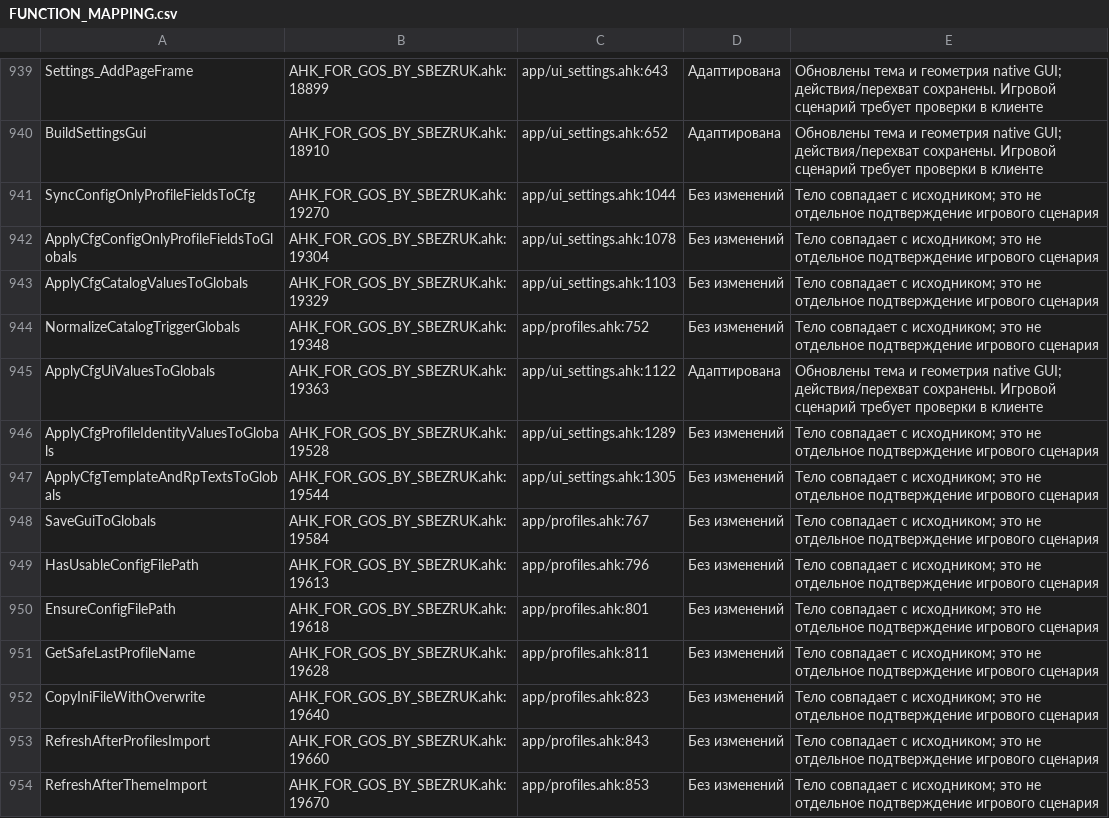
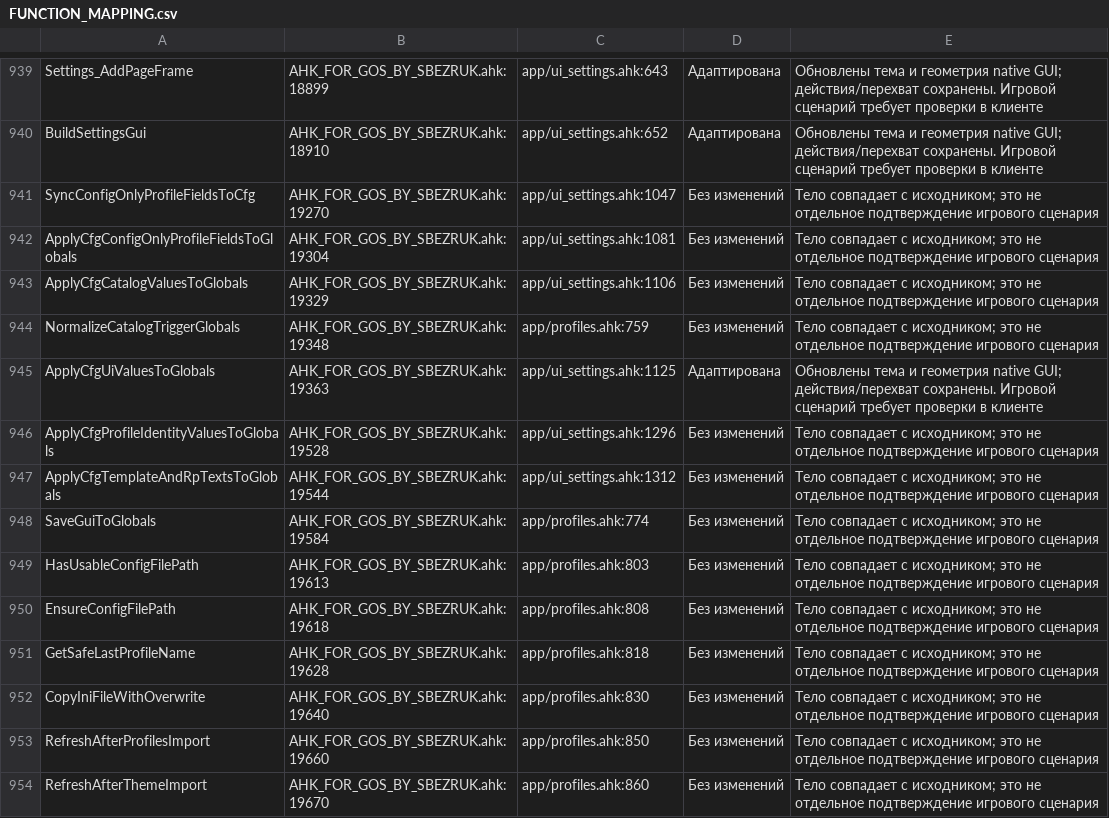
Before and after one commit to sbezruk180/AHK-FOR-GOS-BY-SBEZRUK, a CSV file: docs/desktop/FUNCTION_MAPPING.csv, drawn as a sheet; only a part is shown, gaps mark what is left out; the diff covers the shown part only.

```diff
--- a/docs/desktop/FUNCTION_MAPPING.csv
+++ b/docs/desktop/FUNCTION_MAPPING.csv
@@ -940,15 +940,15 @@ Settings_AddPageFrame,AHK_FOR_GOS_BY_SBEZRUK.ahk:18899,app/ui_settings.ahk:643,
 BuildSettingsGui,AHK_FOR_GOS_BY_SBEZRUK.ahk:18910,app/ui_settings.ahk:652,Адаптирована,Обновлены тема и геометрия native GUI; действия/перехват сохранены. Игровой сценарий требует проверки в клиенте
-SyncConfigOnlyProfileFieldsToCfg,AHK_FOR_GOS_BY_SBEZRUK.ahk:19270,app/ui_settings.ahk:1044,Без изменений,Тело совпадает с исходником; это не отдельное подтверждение игрового сценария
-ApplyCfgConfigOnlyProfileFieldsToGlobals,AHK_FOR_GOS_BY_SBEZRUK.ahk:19304,app/ui_settings.ahk:1078,Без изменений,Тело совпадает с исходником; это не отдельное подтверждение игрового сценария
-ApplyCfgCatalogValuesToGlobals,AHK_FOR_GOS_BY_SBEZRUK.ahk:19329,app/ui_settings.ahk:1103,Без изменений,Тело совпадает с исходником; это не отдельное подтверждение игрового сценария
-NormalizeCatalogTriggerGlobals,AHK_FOR_GOS_BY_SBEZRUK.ahk:19348,app/profiles.ahk:752,Без изменений,Тело совпадает с исходником; это не отдельное подтверждение игрового сценария
-ApplyCfgUiValuesToGlobals,AHK_FOR_GOS_BY_SBEZRUK.ahk:19363,app/ui_settings.ahk:1122,Адаптирована,Обновлены тема и геометрия native GUI; действия/перехват сохранены. Игровой сценарий требует проверки в клиенте
-ApplyCfgProfileIdentityValuesToGlobals,AHK_FOR_GOS_BY_SBEZRUK.ahk:19528,app/ui_settings.ahk:1289,Без изменений,Тело совпадает с исходником; это не отдельное подтверждение игрового сценария
-ApplyCfgTemplateAndRpTextsToGlobals,AHK_FOR_GOS_BY_SBEZRUK.ahk:19544,app/ui_settings.ahk:1305,Без изменений,Тело совпадает с исходником; это не отдельное подтверждение игрового сценария
-SaveGuiToGlobals,AHK_FOR_GOS_BY_SBEZRUK.ahk:19584,app/profiles.ahk:767,Без изменений,Тело совпадает с исходником; это не отдельное подтверждение игрового сценария
-HasUsableConfigFilePath,AHK_FOR_GOS_BY_SBEZRUK.ahk:19613,app/profiles.ahk:796,Без изменений,Тело совпадает с исходником; это не отдельное подтверждение игрового сценария
-EnsureConfigFilePath,AHK_FOR_GOS_BY_SBEZRUK.ahk:19618,app/profiles.ahk:801,Без изменений,Тело совпадает с исходником; это не отдельное подтверждение игрового сценария
-GetSafeLastProfileName,AHK_FOR_GOS_BY_SBEZRUK.ahk:19628,app/profiles.ahk:811,Без изменений,Тело совпадает с исходником; это не отдельное подтверждение игрового сценария
-CopyIniFileWithOverwrite,AHK_FOR_GOS_BY_SBEZRUK.ahk:19640,app/profiles.ahk:823,Без изменений,Тело совпадает с исходником; это не отдельное подтверждение игрового сценария
-RefreshAfterProfilesImport,AHK_FOR_GOS_BY_SBEZRUK.ahk:19660,app/profiles.ahk:843,Без изменений,Тело совпадает с исходником; это не отдельное подтверждение игрового сценария
-RefreshAfterThemeImport,AHK_FOR_GOS_BY_SBEZRUK.ahk:19670,app/profiles.ahk:853,Без изменений,Тело совпадает с исходником; это не отдельное подтверждение игрового сценария
+SyncConfigOnlyProfileFieldsToCfg,AHK_FOR_GOS_BY_SBEZRUK.ahk:19270,app/ui_settings.ahk:1047,Без изменений,Тело совпадает с исходником; это не отдельное подтверждение игрового сценария
+ApplyCfgConfigOnlyProfileFieldsToGlobals,AHK_FOR_GOS_BY_SBEZRUK.ahk:19304,app/ui_settings.ahk:1081,Без изменений,Тело совпадает с исходником; это не отдельное подтверждение игрового сценария
+ApplyCfgCatalogValuesToGlobals,AHK_FOR_GOS_BY_SBEZRUK.ahk:19329,app/ui_settings.ahk:1106,Без изменений,Тело совпадает с исходником; это не отдельное подтверждение игрового сценария
+NormalizeCatalogTriggerGlobals,AHK_FOR_GOS_BY_SBEZRUK.ahk:19348,app/profiles.ahk:759,Без изменений,Тело совпадает с исходником; это не отдельное подтверждение игрового сценария
+ApplyCfgUiValuesToGlobals,AHK_FOR_GOS_BY_SBEZRUK.ahk:19363,app/ui_settings.ahk:1125,Адаптирована,Обновлены тема и геометрия native GUI; действия/перехват сохранены. Игровой сценарий требует проверки в клиенте
+ApplyCfgProfileIdentityValuesToGlobals,AHK_FOR_GOS_BY_SBEZRUK.ahk:19528,app/ui_settings.ahk:1296,Без изменений,Тело совпадает с исходником; это не отдельное подтверждение игрового сценария
+ApplyCfgTemplateAndRpTextsToGlobals,AHK_FOR_GOS_BY_SBEZRUK.ahk:19544,app/ui_settings.ahk:1312,Без изменений,Тело совпадает с исходником; это не отдельное подтверждение игрового сценария
+SaveGuiToGlobals,AHK_FOR_GOS_BY_SBEZRUK.ahk:19584,app/profiles.ahk:774,Без изменений,Тело совпадает с исходником; это не отдельное подтверждение игрового сценария
+HasUsableConfigFilePath,AHK_FOR_GOS_BY_SBEZRUK.ahk:19613,app/profiles.ahk:803,Без изменений,Тело совпадает с исходником; это не отдельное подтверждение игрового сценария
+EnsureConfigFilePath,AHK_FOR_GOS_BY_SBEZRUK.ahk:19618,app/profiles.ahk:808,Без изменений,Тело совпадает с исходником; это не отдельное подтверждение игрового сценария
+GetSafeLastProfileName,AHK_FOR_GOS_BY_SBEZRUK.ahk:19628,app/profiles.ahk:818,Без изменений,Тело совпадает с исходником; это не отдельное подтверждение игрового сценария
+CopyIniFileWithOverwrite,AHK_FOR_GOS_BY_SBEZRUK.ahk:19640,app/profiles.ahk:830,Без изменений,Тело совпадает с исходником; это не отдельное подтверждение игрового сценария
+RefreshAfterProfilesImport,AHK_FOR_GOS_BY_SBEZRUK.ahk:19660,app/profiles.ahk:850,Без изменений,Тело совпадает с исходником; это не отдельное подтверждение игрового сценария
+RefreshAfterThemeImport,AHK_FOR_GOS_BY_SBEZRUK.ahk:19670,app/profiles.ahk:860,Без изменений,Тело совпадает с исходником; это не отдельное подтверждение игрового сценария
```
Also changed, not shown: 112 edited cells elsewhere in this file, 27 other files.
